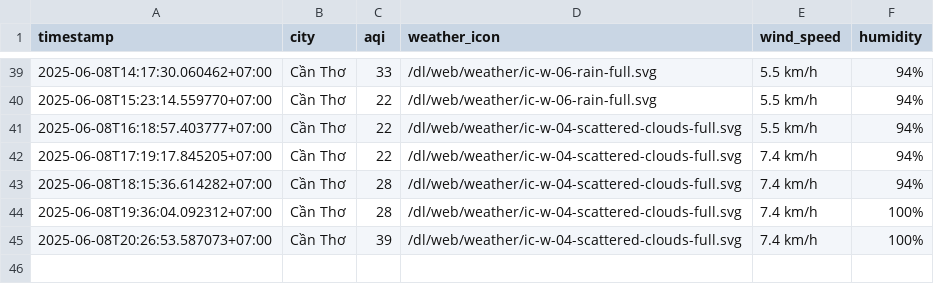
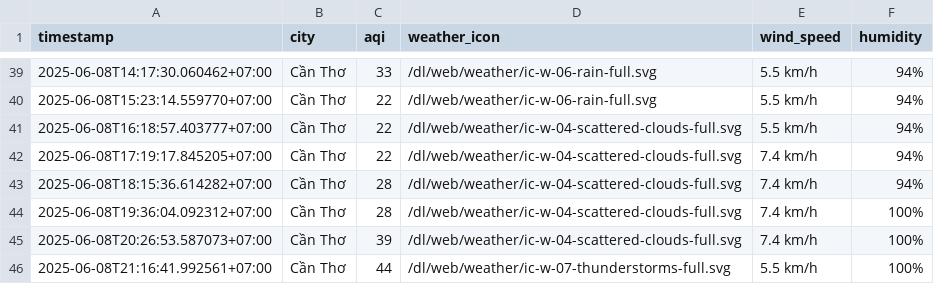
Before and after one commit to Vydtt4947/cuoi_ki, a CSV file: result/can-tho/aqi_can-tho_2025_jun.csv, drawn as a sheet; only a part is shown, gaps mark what is left out; the diff names each change by its address in the sheet, - before the commit and + after, or states it on an @@ line.

```diff
--- a/result/can-tho/aqi_can-tho_2025_jun.csv
+++ b/result/can-tho/aqi_can-tho_2025_jun.csv
+row 46: 2025-06-08T21:16:41.992561+07:00 | Cần Thơ | 44 | /dl/web/weather/ic-w-07-thunderstorms-full.svg | 5.5 km/h | 100%
```
Also changed, not shown: result/da-nang/aqi_da-nang_2025_jun.csv, result/hai-phong/aqi_hai-phong_2025_jun.csv, 5 other files.
